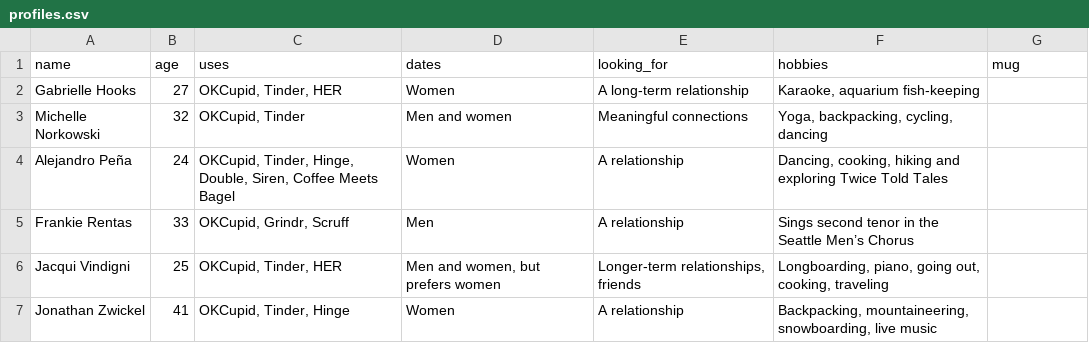
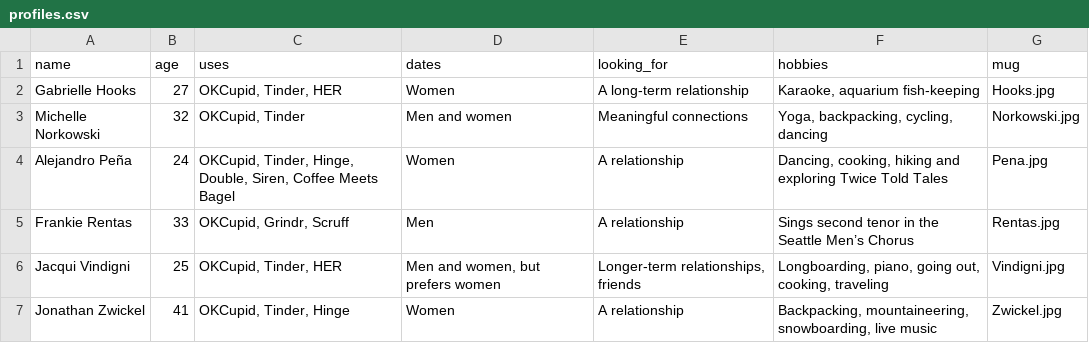
Before and after one commit to seattletimes/dating-app-videos, a CSV file: data/profiles.csv, drawn as a sheet.

```diff
--- a/data/profiles.csv
+++ b/data/profiles.csv
@@ -1,7 +1,7 @@
 name,age,uses,dates,looking_for,hobbies,mug
-Gabrielle Hooks,27,"OKCupid, Tinder, HER",Women,A long-term relationship,"Karaoke, aquarium fish-keeping",
-Michelle Norkowski,32,"OKCupid, Tinder ",Men and women,Meaningful connections,"Yoga, backpacking, cycling, dancing ",
-Alejandro Peña,24,"OKCupid, Tinder, Hinge, Double, Siren, Coffee Meets Bagel",Women,A relationship,"Dancing, cooking, hiking and exploring Twice Told Tales",
-Frankie Rentas,33,"OKCupid, Grindr, Scruff",Men,A relationship,Sings second tenor in the Seattle Men’s Chorus,
-Jacqui Vindigni,25,"OKCupid, Tinder, HER","Men and women, but prefers women","Longer-term relationships, friends","Longboarding, piano, going out, cooking, traveling",
-Jonathan Zwickel,41,"OKCupid, Tinder, Hinge",Women,A relationship,"Backpacking, mountaineering, snowboarding, live music",
+Gabrielle Hooks,27,"OKCupid, Tinder, HER",Women,A long-term relationship,"Karaoke, aquarium fish-keeping",Hooks.jpg
+Michelle Norkowski,32,"OKCupid, Tinder ",Men and women,Meaningful connections,"Yoga, backpacking, cycling, dancing ",Norkowski.jpg
+Alejandro Peña,24,"OKCupid, Tinder, Hinge, Double, Siren, Coffee Meets Bagel",Women,A relationship,"Dancing, cooking, hiking and exploring Twice Told Tales",Pena.jpg
+Frankie Rentas,33,"OKCupid, Grindr, Scruff",Men,A relationship,Sings second tenor in the Seattle Men’s Chorus,Rentas.jpg
+Jacqui Vindigni,25,"OKCupid, Tinder, HER","Men and women, but prefers women","Longer-term relationships, friends","Longboarding, piano, going out, cooking, traveling",Vindigni.jpg
+Jonathan Zwickel,41,"OKCupid, Tinder, Hinge",Women,A relationship,"Backpacking, mountaineering, snowboarding, live music",Zwickel.jpg
```
Also changed, not shown: 10 other files.
